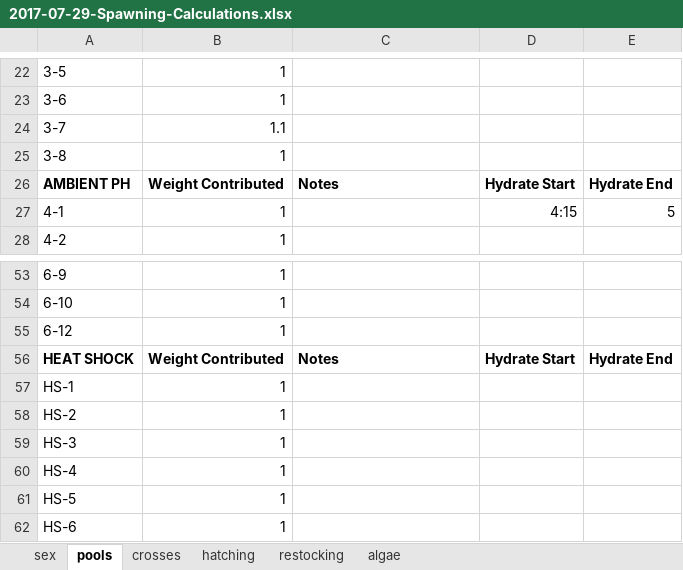
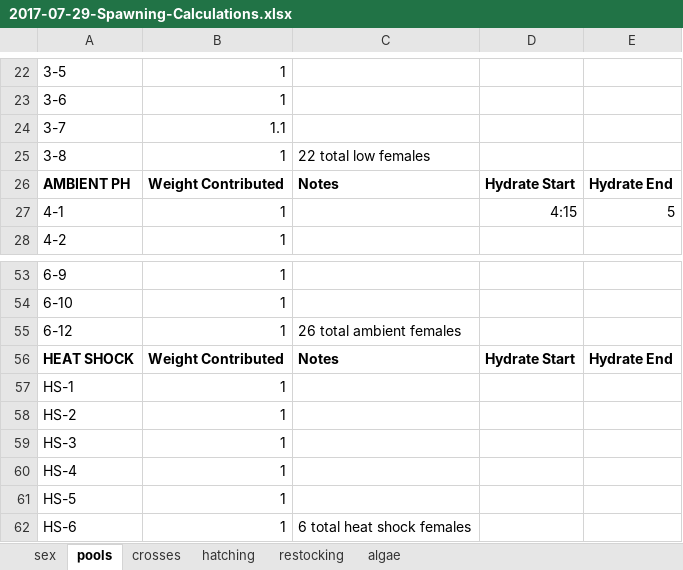
Before and after one commit to RobertsLab/project-oyster-oa, an Excel workbook: data/Manchester/2017-07-30-Pacific-Oyster-Larvae/2017-07-29-Spawning-Calculations.xlsx, sheet pools, drawn as a sheet; only a part is shown, gaps mark what is left out; values as stored, in another font and other column widths than the file's, no borders; the diff names each change by its address in the sheet, - before the commit and + after, or states it on an @@ line.

```diff
--- a/data/Manchester/2017-07-30-Pacific-Oyster-Larvae/2017-07-29-Spawning-Calculations.xlsx (sheet pools)
+++ b/data/Manchester/2017-07-30-Pacific-Oyster-Larvae/2017-07-29-Spawning-Calculations.xlsx (sheet pools)
-C25: (empty)
+C25: 22 total low females
-C55: (empty)
+C55: 26 total ambient females
-C62: (empty)
+C62: 6 total heat shock females
```
Also changed, not shown: sheet hatching.
